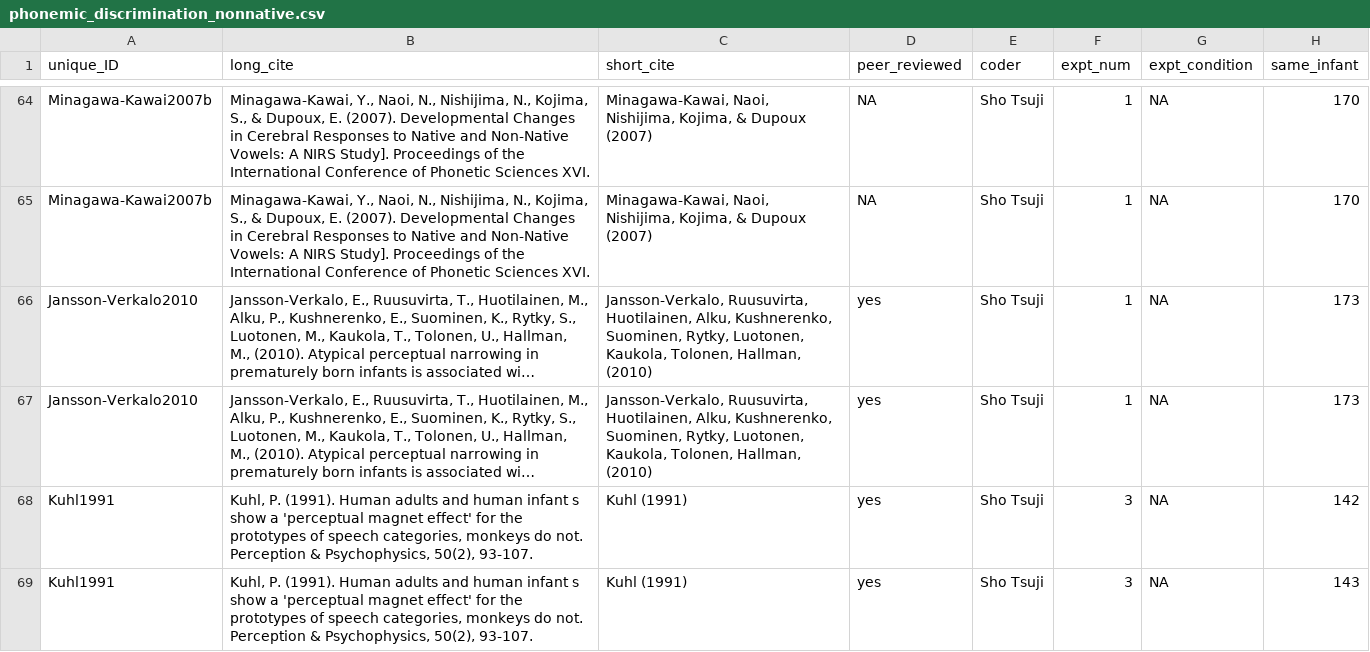
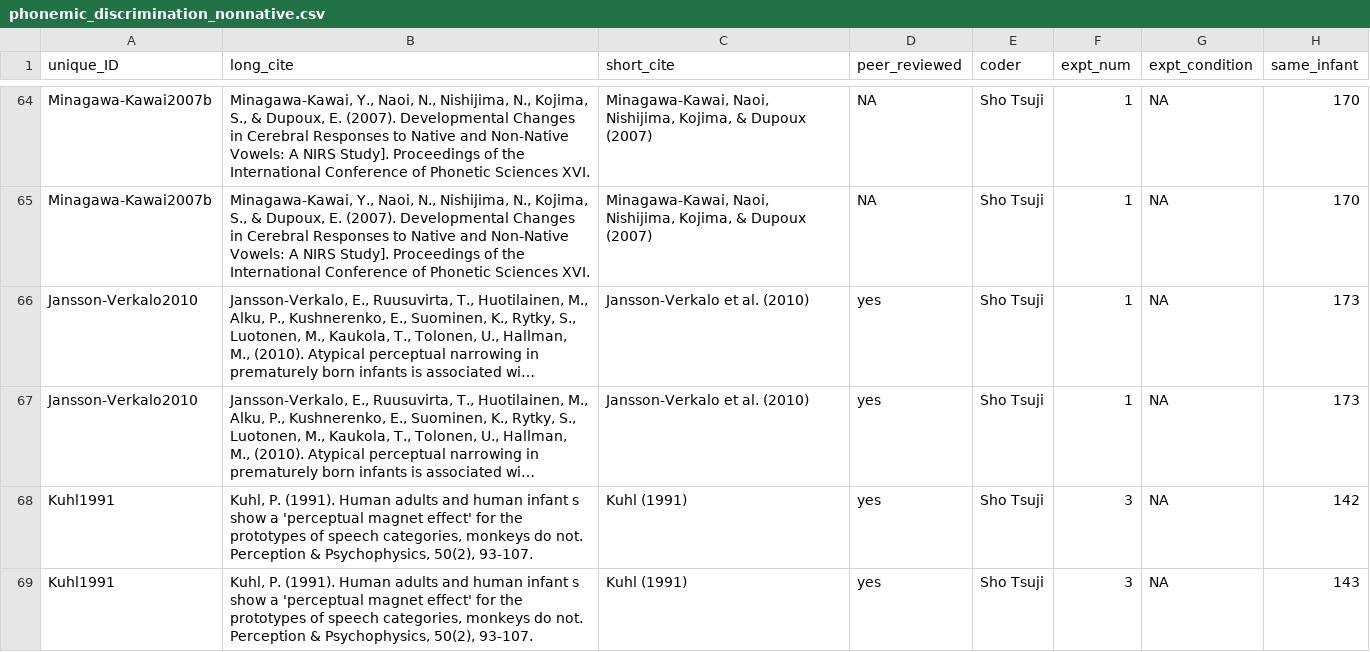
Before and after one commit to langcog/metalab-archive, a CSV file: data/phonemic_discrimination_nonnative.csv, drawn as a sheet; only a part is shown, gaps mark what is left out; long unchanged cells end in …; the diff names each change by its address in the sheet, - before the commit and + after, or states it on an @@ line.

```diff
--- a/data/phonemic_discrimination_nonnative.csv
+++ b/data/phonemic_discrimination_nonnative.csv
-C66:C67 (short_cite): Jansson-Verkalo, Ruusuvirta, Huotilainen, Alku, Kushnerenko, Suominen, Rytky, Luotonen, Kaukola, Tolonen, Hallman, (2010)
+C66:C67 (short_cite): Jansson-Verkalo et al. (2010)
```
Also changed, not shown: data/phonemic_discrimination_native.csv, data/word_segmentation.csv.
